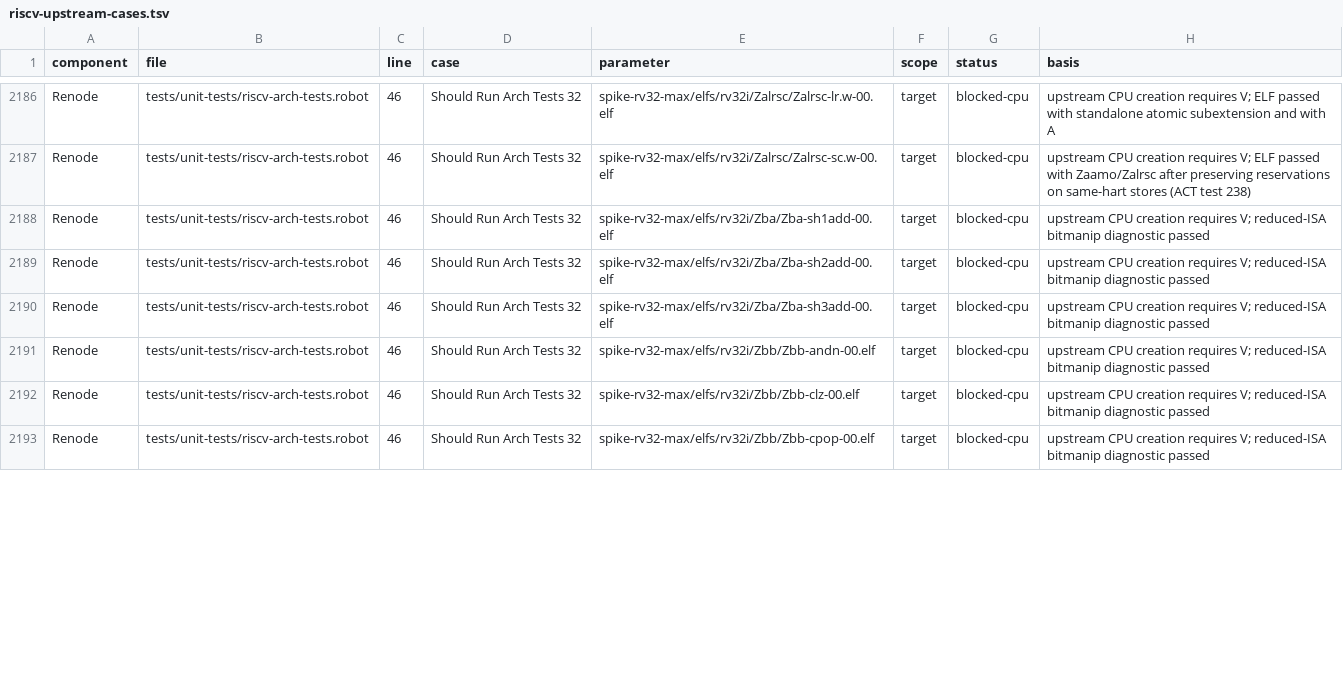
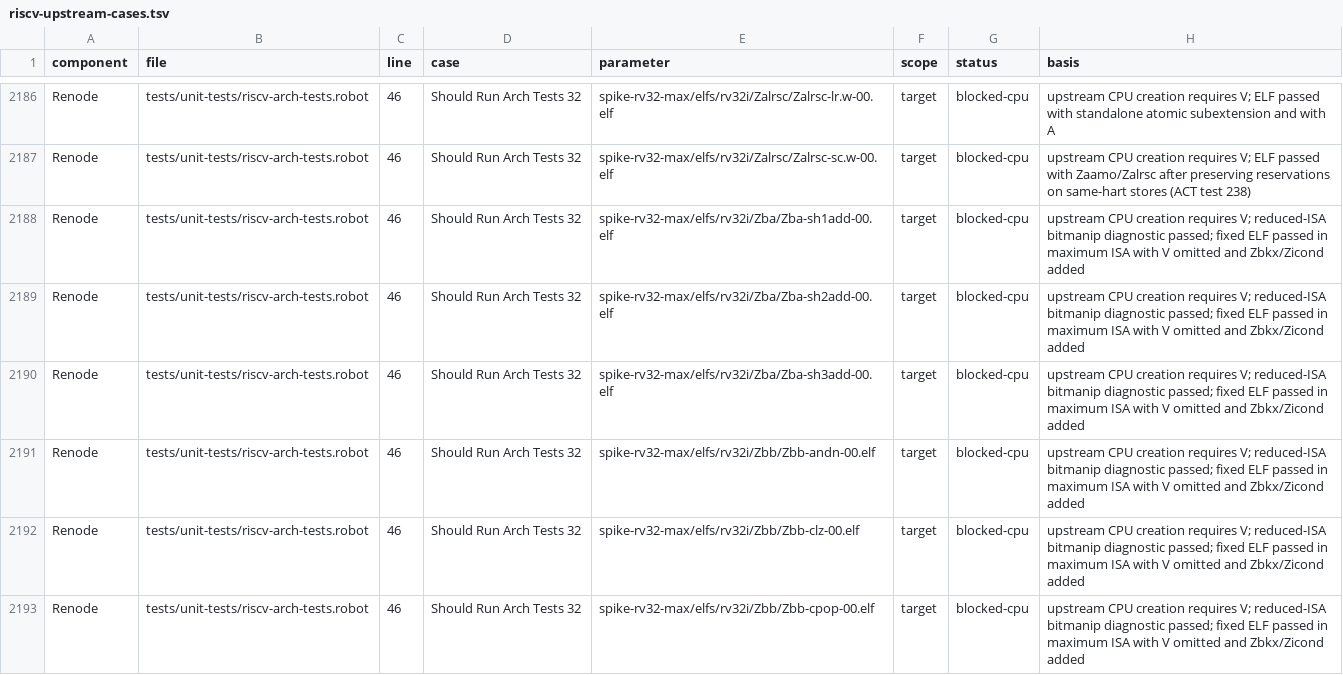
Before and after one commit to Koukyosyumei/penv, a TSV file: docs/riscv-upstream-cases.tsv, drawn as a sheet; only a part is shown, gaps mark what is left out; the diff covers the shown part only.

```diff
--- a/docs/riscv-upstream-cases.tsv
+++ b/docs/riscv-upstream-cases.tsv
@@ -2187,7 +2187,7 @@ Renode	tests/unit-tests/riscv-arch-tests.robot	46	Should Run Arch Tests 32	spike
 Renode	tests/unit-tests/riscv-arch-tests.robot	46	Should Run Arch Tests 32	spike-rv32-max/elfs/rv32i/Zalrsc/Zalrsc-sc.w-00.elf	target	blocked-cpu	upstream CPU creation requires V; ELF passed with Zaamo/Zalrsc after preserving reservations on same-hart stores (ACT test 238)
-Renode	tests/unit-tests/riscv-arch-tests.robot	46	Should Run Arch Tests 32	spike-rv32-max/elfs/rv32i/Zba/Zba-sh1add-00.elf	target	blocked-cpu	upstream CPU creation requires V; reduced-ISA bitmanip diagnostic passed
-Renode	tests/unit-tests/riscv-arch-tests.robot	46	Should Run Arch Tests 32	spike-rv32-max/elfs/rv32i/Zba/Zba-sh2add-00.elf	target	blocked-cpu	upstream CPU creation requires V; reduced-ISA bitmanip diagnostic passed
-Renode	tests/unit-tests/riscv-arch-tests.robot	46	Should Run Arch Tests 32	spike-rv32-max/elfs/rv32i/Zba/Zba-sh3add-00.elf	target	blocked-cpu	upstream CPU creation requires V; reduced-ISA bitmanip diagnostic passed
-Renode	tests/unit-tests/riscv-arch-tests.robot	46	Should Run Arch Tests 32	spike-rv32-max/elfs/rv32i/Zbb/Zbb-andn-00.elf	target	blocked-cpu	upstream CPU creation requires V; reduced-ISA bitmanip diagnostic passed
-Renode	tests/unit-tests/riscv-arch-tests.robot	46	Should Run Arch Tests 32	spike-rv32-max/elfs/rv32i/Zbb/Zbb-clz-00.elf	target	blocked-cpu	upstream CPU creation requires V; reduced-ISA bitmanip diagnostic passed
-Renode	tests/unit-tests/riscv-arch-tests.robot	46	Should Run Arch Tests 32	spike-rv32-max/elfs/rv32i/Zbb/Zbb-cpop-00.elf	target	blocked-cpu	upstream CPU creation requires V; reduced-ISA bitmanip diagnostic passed
+Renode	tests/unit-tests/riscv-arch-tests.robot	46	Should Run Arch Tests 32	spike-rv32-max/elfs/rv32i/Zba/Zba-sh1add-00.elf	target	blocked-cpu	upstream CPU creation requires V; reduced-ISA bitmanip diagnostic passed; fixed ELF passed in maximum ISA with V omitted and Zbkx/Zicond added
+Renode	tests/unit-tests/riscv-arch-tests.robot	46	Should Run Arch Tests 32	spike-rv32-max/elfs/rv32i/Zba/Zba-sh2add-00.elf	target	blocked-cpu	upstream CPU creation requires V; reduced-ISA bitmanip diagnostic passed; fixed ELF passed in maximum ISA with V omitted and Zbkx/Zicond added
+Renode	tests/unit-tests/riscv-arch-tests.robot	46	Should Run Arch Tests 32	spike-rv32-max/elfs/rv32i/Zba/Zba-sh3add-00.elf	target	blocked-cpu	upstream CPU creation requires V; reduced-ISA bitmanip diagnostic passed; fixed ELF passed in maximum ISA with V omitted and Zbkx/Zicond added
+Renode	tests/unit-tests/riscv-arch-tests.robot	46	Should Run Arch Tests 32	spike-rv32-max/elfs/rv32i/Zbb/Zbb-andn-00.elf	target	blocked-cpu	upstream CPU creation requires V; reduced-ISA bitmanip diagnostic passed; fixed ELF passed in maximum ISA with V omitted and Zbkx/Zicond added
+Renode	tests/unit-tests/riscv-arch-tests.robot	46	Should Run Arch Tests 32	spike-rv32-max/elfs/rv32i/Zbb/Zbb-clz-00.elf	target	blocked-cpu	upstream CPU creation requires V; reduced-ISA bitmanip diagnostic passed; fixed ELF passed in maximum ISA with V omitted and Zbkx/Zicond added
+Renode	tests/unit-tests/riscv-arch-tests.robot	46	Should Run Arch Tests 32	spike-rv32-max/elfs/rv32i/Zbb/Zbb-cpop-00.elf	target	blocked-cpu	upstream CPU creation requires V; reduced-ISA bitmanip diagnostic passed; fixed ELF passed in maximum ISA with V omitted and Zbkx/Zicond added
```
Also changed, not shown: 31 edited cells elsewhere in this file, 3 other files.
